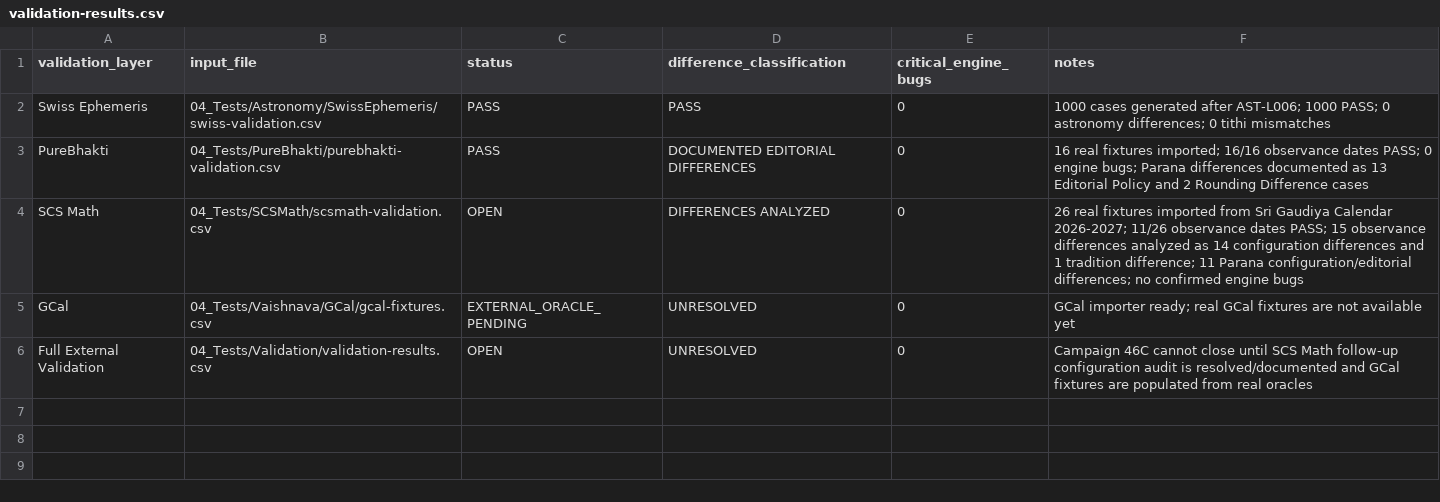
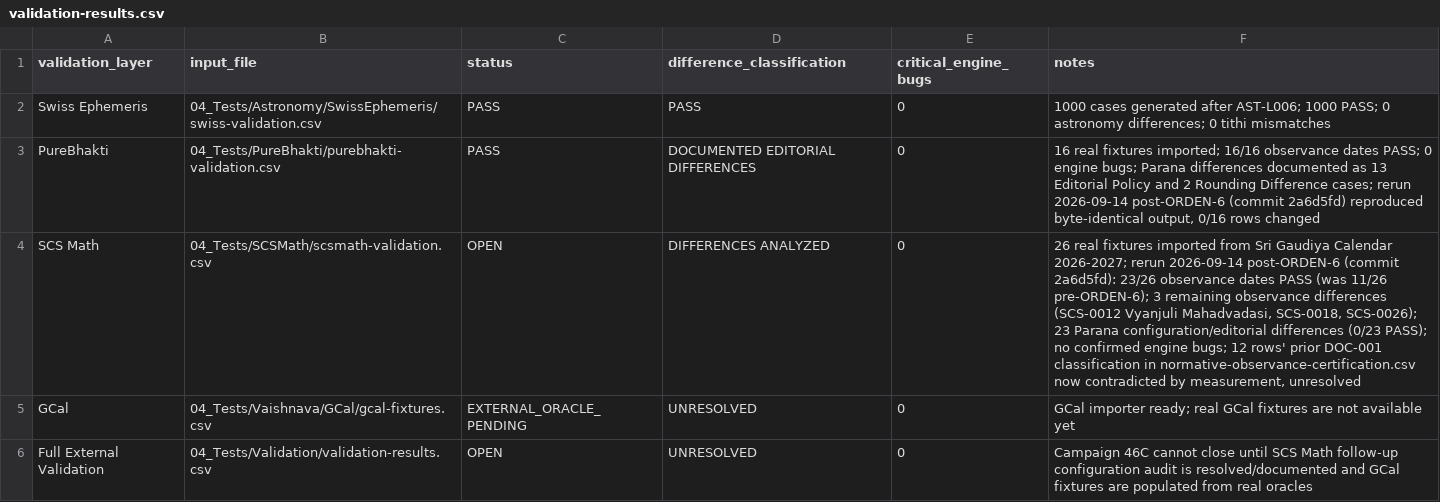
Before and after one commit to 0800DonRouchOk/pancanga-engine, a CSV file: 04_Tests/Validation/validation-results.csv, drawn as a sheet.

```diff
--- a/04_Tests/Validation/validation-results.csv
+++ b/04_Tests/Validation/validation-results.csv
@@ -2,4 +2,4 @@ validation_layer,input_file,status,difference_classification,critical_engine_bug
 Swiss Ephemeris,04_Tests/Astronomy/SwissEphemeris/swiss-validation.csv,PASS,PASS,0,"1000 cases generated after AST-L006; 1000 PASS; 0 astronomy differences; 0 tithi mismatches"
-PureBhakti,04_Tests/PureBhakti/purebhakti-validation.csv,PASS,DOCUMENTED EDITORIAL DIFFERENCES,0,"16 real fixtures imported; 16/16 observance dates PASS; 0 engine bugs; Parana differences documented as 13 Editorial Policy and 2 Rounding Difference cases"
-SCS Math,04_Tests/SCSMath/scsmath-validation.csv,OPEN,DIFFERENCES ANALYZED,0,"26 real fixtures imported from Sri Gaudiya Calendar 2026-2027; 11/26 observance dates PASS; 15 observance differences analyzed as 14 configuration differences and 1 tradition difference; 11 Parana configuration/editorial differences; no confirmed engine bugs"
+PureBhakti,04_Tests/PureBhakti/purebhakti-validation.csv,PASS,DOCUMENTED EDITORIAL DIFFERENCES,0,"16 real fixtures imported; 16/16 observance dates PASS; 0 engine bugs; Parana differences documented as 13 Editorial Policy and 2 Rounding Difference cases; rerun 2026-09-14 post-ORDEN-6 (commit 2a6d5fd) reproduced byte-identical output, 0/16 rows changed"
+SCS Math,04_Tests/SCSMath/scsmath-validation.csv,OPEN,DIFFERENCES ANALYZED,0,"26 real fixtures imported from Sri Gaudiya Calendar 2026-2027; rerun 2026-09-14 post-ORDEN-6 (commit 2a6d5fd): 23/26 observance dates PASS (was 11/26 pre-ORDEN-6); 3 remaining observance differences (SCS-0012 Vyanjuli Mahadvadasi, SCS-0018, SCS-0026); 23 Parana configuration/editorial differences (0/23 PASS); no confirmed engine bugs; 12 rows' prior DOC-001 classification in normative-observance-certification.csv now contradicted by measurement, unresolved"
 GCal,04_Tests/Vaishnava/GCal/gcal-fixtures.csv,EXTERNAL_ORACLE_PENDING,UNRESOLVED,0,"GCal importer ready; real GCal fixtures are not available yet"
```
Also changed, not shown: 04_Tests/SCSMath/scsmath-validation.csv, 04_Tests/Vaishnava/normative-observance-certification.csv, 6 other files.
